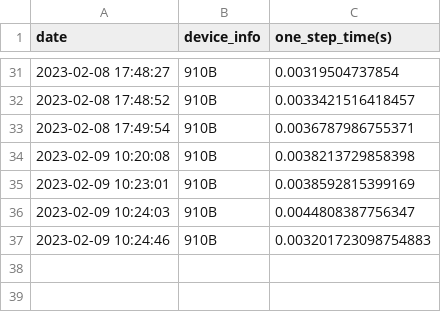
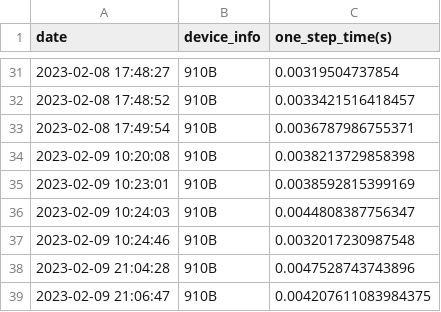
Before and after one commit to Ginray/mmdetection-test, a CSV file: data/prof_time_summary/backbones/resnet/resnet_prof.csv (was data/prof_time_summary/backbones/resnet/resnet.csv), drawn as a sheet; only a part is shown, gaps mark what is left out.

```diff
--- a/data/prof_time_summary/backbones/resnet/resnet.csv
+++ b/data/prof_time_summary/backbones/resnet/resnet_prof.csv
@@ -36,2 +36,4 @@ date,device_info,one_step_time(s)
 2023-02-09 10:24:03,910B,0.0044808387756347
-2023-02-09 10:24:46,910B,0.003201723098754883
+2023-02-09 10:24:46,910B,0.0032017230987548
+2023-02-09 21:04:28,910B,0.0047528743743896
+2023-02-09 21:06:47,910B,0.004207611083984375
```
Also changed, not shown: data/prof_time_summary/necks/fpn/fpn_prof.csv, 7 other files.
